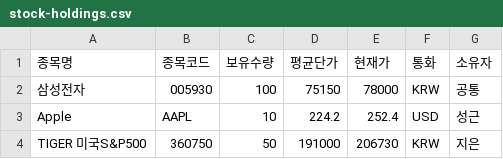
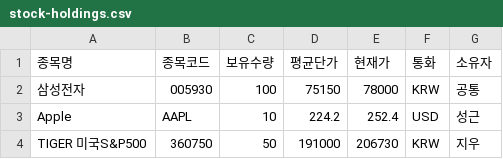
Before and after one commit to marcellojung/only, a CSV file: public/templates/stock-holdings.csv, drawn as a sheet.

```diff
--- a/public/templates/stock-holdings.csv
+++ b/public/templates/stock-holdings.csv
@@ -3,2 +3,2 @@
 Apple,AAPL,10,224.2,252.4,USD,성근
-TIGER 미국S&P500,360750,50,191000,206730,KRW,지은
+TIGER 미국S&P500,360750,50,191000,206730,KRW,지우
```
Also changed, not shown: 9 other files.
